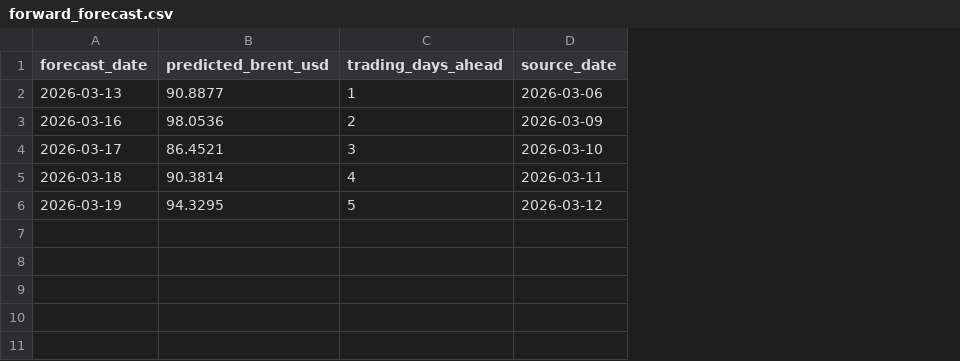
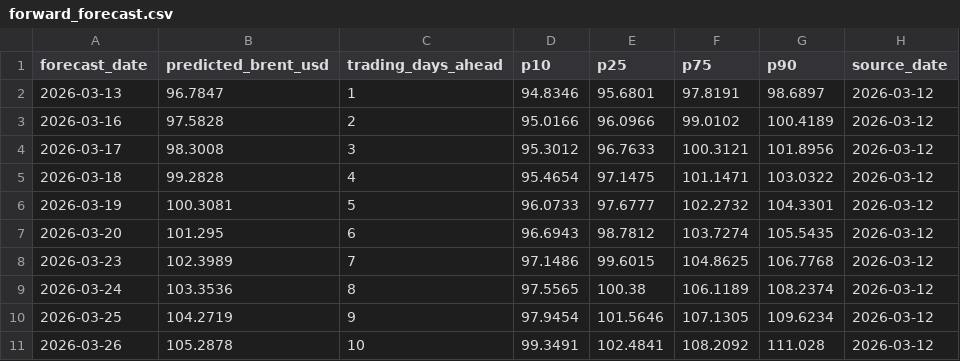
Before and after one commit to DiscM/DatabaseProject, a CSV file: model_artifacts/forward_forecast.csv, drawn as a sheet; addresses are those after the commit; the diff names each change by its address in the sheet, - before the commit and + after, or states it on an @@ line.

```diff
--- a/model_artifacts/forward_forecast.csv
+++ b/model_artifacts/forward_forecast.csv
+column D (p10), rows 2-6: 94.8346 | 95.0166 | 95.3012 | 95.4654 | 96.0733
+column E (p25), rows 2-6: 95.6801 | 96.0966 | 96.7633 | 97.1475 | 97.6777
+column F (p75), rows 2-6: 97.8191 | 99.0102 | 100.3121 | 101.1471 | 102.2732
+column G (p90), rows 2-6: 98.6897 | 100.4189 | 101.8956 | 103.0322 | 104.3301
-B2 (predicted_brent_usd): 90.8877
+B2 (predicted_brent_usd): 96.7847
-H2 (source_date): 2026-03-06
+H2 (source_date): 2026-03-12
-B3 (predicted_brent_usd): 98.0536
+B3 (predicted_brent_usd): 97.5828
-H3 (source_date): 2026-03-09
+H3 (source_date): 2026-03-12
-B4 (predicted_brent_usd): 86.4521
+B4 (predicted_brent_usd): 98.3008
-H4 (source_date): 2026-03-10
+H4 (source_date): 2026-03-12
-B5 (predicted_brent_usd): 90.3814
+B5 (predicted_brent_usd): 99.2828
-H5 (source_date): 2026-03-11
+H5 (source_date): 2026-03-12
-B6 (predicted_brent_usd): 94.3295
+B6 (predicted_brent_usd): 100.3081
+row 7: 2026-03-20 | 101.295 | 6 | 96.6943 | 98.7812 | 103.7274 | 105.5435 | 2026-03-12
+row 8: 2026-03-23 | 102.3989 | 7 | 97.1486 | 99.6015 | 104.8625 | 106.7768 | 2026-03-12
+row 9: 2026-03-24 | 103.3536 | 8 | 97.5565 | 100.38 | 106.1189 | 108.2374 | 2026-03-12
+row 10: 2026-03-25 | 104.2719 | 9 | 97.9454 | 101.5646 | 107.1305 | 109.6234 | 2026-03-12
+row 11: 2026-03-26 | 105.2878 | 10 | 99.3491 | 102.4841 | 108.2092 | 111.028 | 2026-03-12
```
Also changed, not shown: model_artifacts/test_predictions.csv, 17 other files.
